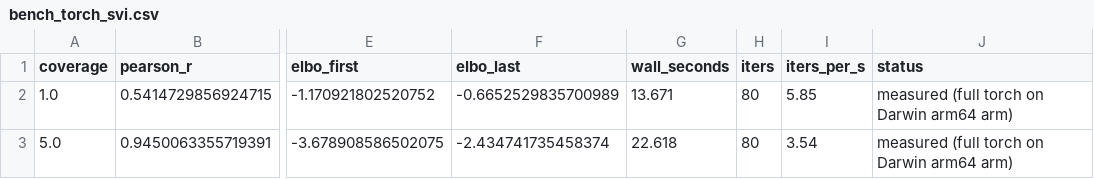
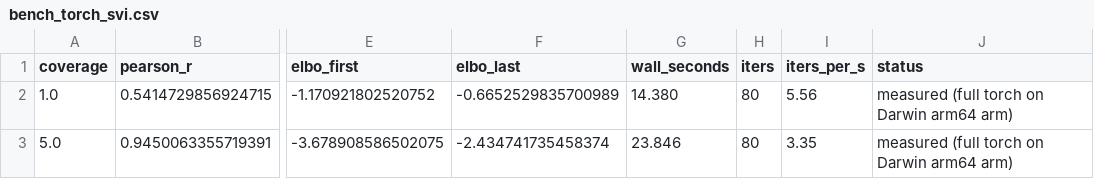
Before and after one commit to osolari/HAVI-Methyl, a CSV file: docs/report/tables/bench_torch_svi.csv, drawn as a sheet; only a part is shown, gaps mark what is left out; the diff names each change by its address in the sheet, - before the commit and + after, or states it on an @@ line.

```diff
--- a/docs/report/tables/bench_torch_svi.csv
+++ b/docs/report/tables/bench_torch_svi.csv
-G2 (wall_seconds): 13.671
+G2 (wall_seconds): 14.380
-I2 (iters_per_s): 5.85
+I2 (iters_per_s): 5.56
-G3 (wall_seconds): 22.618
+G3 (wall_seconds): 23.846
-I3 (iters_per_s): 3.54
+I3 (iters_per_s): 3.35
```
Also changed, not shown: docs/report/tables/bench_compute_budget.csv, 11 other files.
